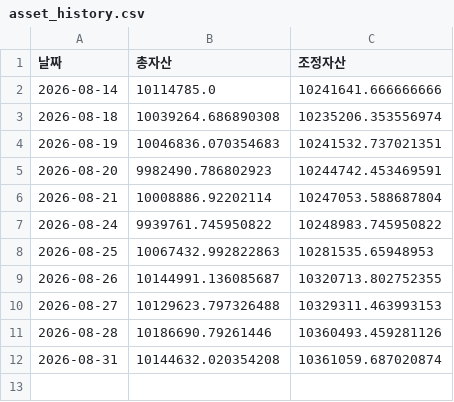
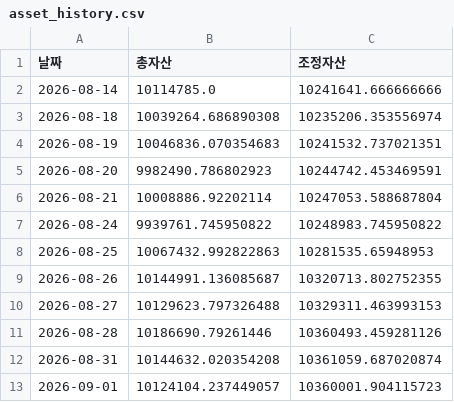
Before and after one commit to frel7022-png/orchestra, a CSV file: asset_history.csv, drawn as a sheet.

```diff
--- a/asset_history.csv
+++ b/asset_history.csv
@@ -12 +12,2 @@
 2026-08-31,10144632.020354208,10361059.687020874
+2026-09-01,10124104.237449057,10360001.904115723
```
Also changed, not shown: portfolio_data.csv, sector_history.csv, 2 other files.
